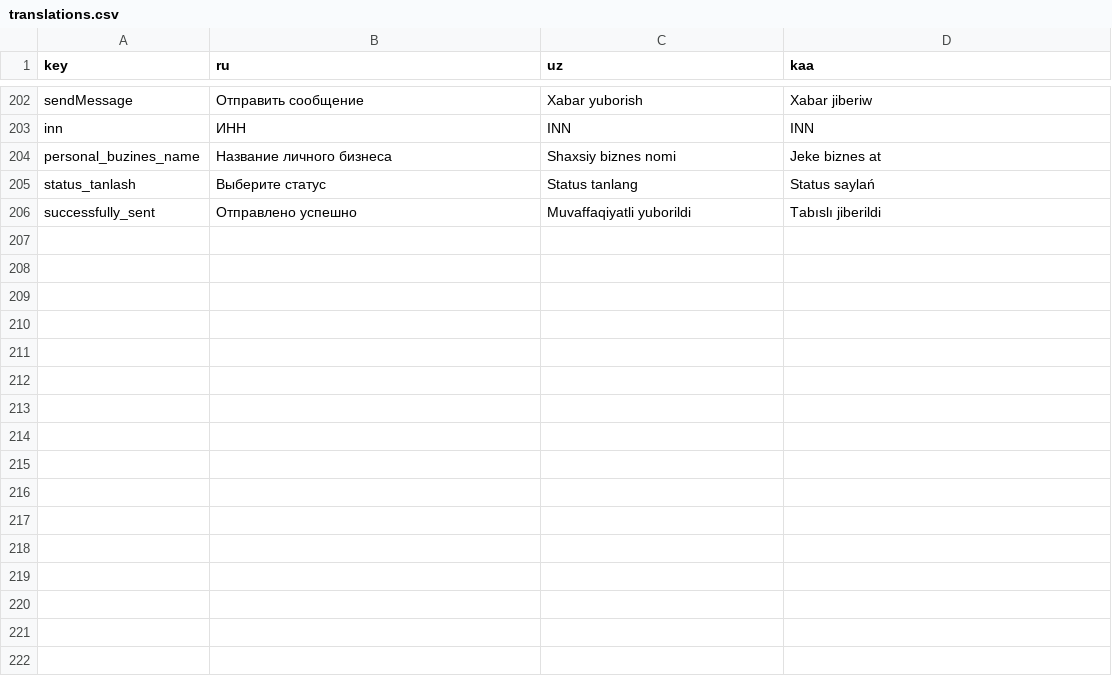
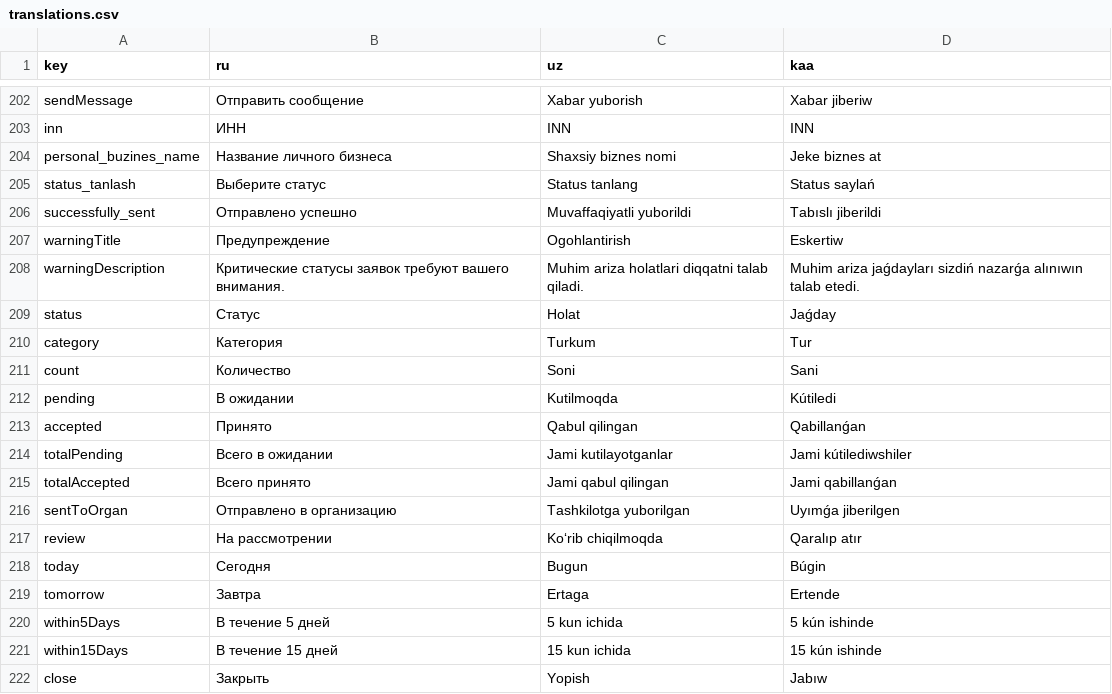
Before and after one commit to kidirbayevamirxon/Murojat-frontend, a CSV file: public/translations.csv, drawn as a sheet; only a part is shown, gaps mark what is left out; the diff names each change by its address in the sheet, - before the commit and + after, or states it on an @@ line.

```diff
--- a/public/translations.csv
+++ b/public/translations.csv
+row 207: warningTitle | Предупреждение | Ogohlantirish | Eskertiw
+row 208: warningDescription | Критические статусы заявок требуют вашего внимания. | Muhim ariza holatlari diqqatni talab qiladi. | Muhim ariza jaǵdayları sizdiń nazarǵa alınıwın talab etedi.
+row 209: status | Статус | Holat | Jaǵday
+row 210: category | Категория | Turkum | Tur
+row 211: count | Количество | Soni | Sani
+row 212: pending | В ожидании | Kutilmoqda | Kútiledi
+row 213: accepted | Принято | Qabul qilingan | Qabillanǵan
+row 214: totalPending | Всего в ожидании | Jami kutilayotganlar | Jami kútilediwshiler
+row 215: totalAccepted | Всего принято | Jami qabul qilingan | Jami qabillanǵan
+row 216: sentToOrgan | Отправлено в организацию | Tashkilotga yuborilgan | Uyımǵa jiberilgen
+row 217: review | На рассмотрении | Ko‘rib chiqilmoqda | Qaralıp atır
+row 218: today | Сегодня | Bugun | Búgin
+row 219: tomorrow | Завтра | Ertaga | Ertende
+row 220: within5Days | В течение 5 дней | 5 kun ichida | 5 kún ishinde
+row 221: within15Days | В течение 15 дней | 15 kun ichida | 15 kún ishinde
+row 222: close | Закрыть | Yopish | Jabıw
```
Also changed, not shown: 3 other files.
